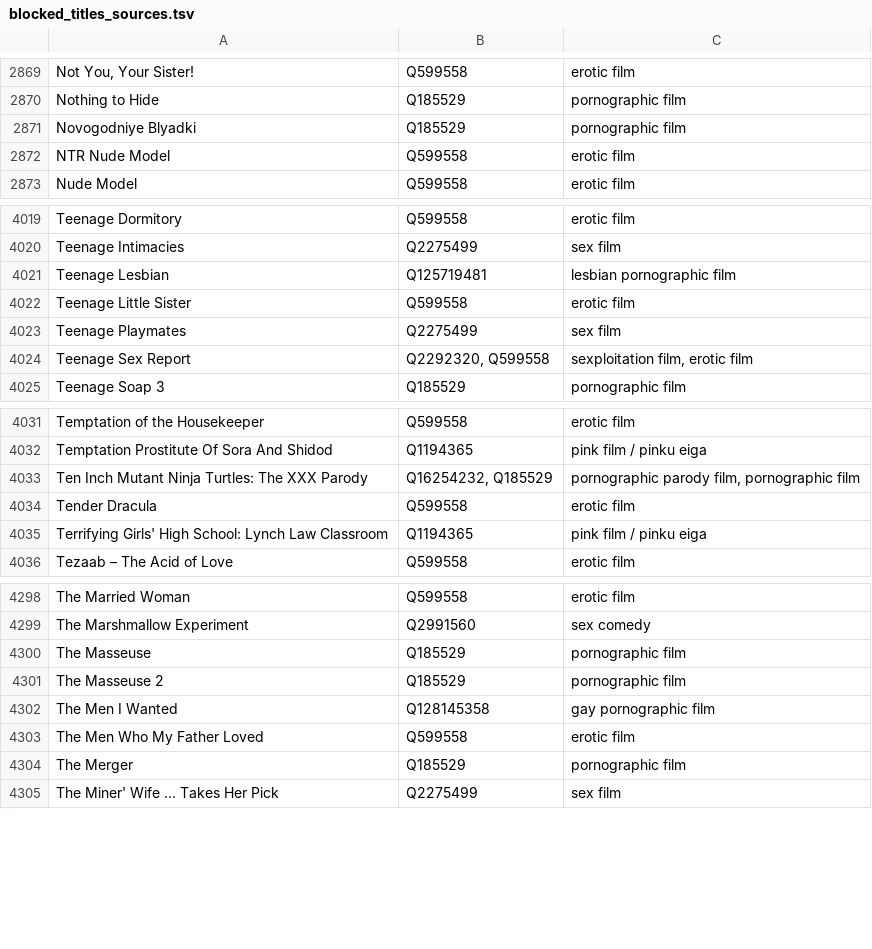
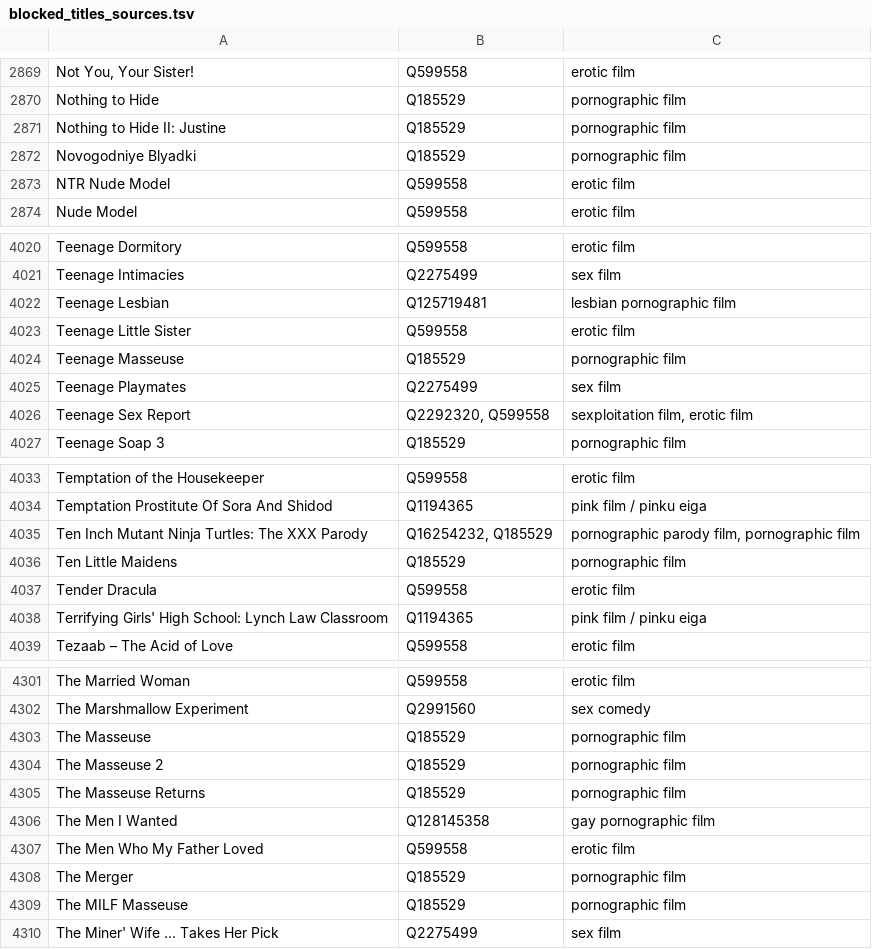
Before and after one commit to italesawy-droid/familyblocker-lists, a TSV file: blocked_titles_sources.tsv, drawn as a sheet; only a part is shown, gaps mark what is left out.

```diff
--- a/blocked_titles_sources.tsv
+++ b/blocked_titles_sources.tsv
@@ -2870,2 +2870,3 @@ Not You, Your Sister!	Q599558	erotic film
 Nothing to Hide	Q185529	pornographic film
+Nothing to Hide II: Justine	Q185529	pornographic film
 Novogodniye Blyadki	Q185529	pornographic film
@@ -4022,2 +4023,3 @@ Teenage Lesbian	Q125719481	lesbian pornographic film
 Teenage Little Sister	Q599558	erotic film
+Teenage Masseuse	Q185529	pornographic film
 Teenage Playmates	Q2275499	sex film
@@ -4033,2 +4035,3 @@ Temptation Prostitute Of Sora And Shidod	Q1194365	pink film / pinku eiga
 Ten Inch Mutant Ninja Turtles: The XXX Parody	Q16254232, Q185529	pornographic parody film, pornographic film
+Ten Little Maidens	Q185529	pornographic film
 Tender Dracula	Q599558	erotic film
@@ -4301,2 +4304,3 @@ The Masseuse	Q185529	pornographic film
 The Masseuse 2	Q185529	pornographic film
+The Masseuse Returns	Q185529	pornographic film
 The Men I Wanted	Q128145358	gay pornographic film
@@ -4304,2 +4308,3 @@ The Men Who My Father Loved	Q599558	erotic film
 The Merger	Q185529	pornographic film
+The MILF Masseuse	Q185529	pornographic film
 The Miner' Wife ... Takes Her Pick	Q2275499	sex film
```
Also changed, not shown: 4 other files.
